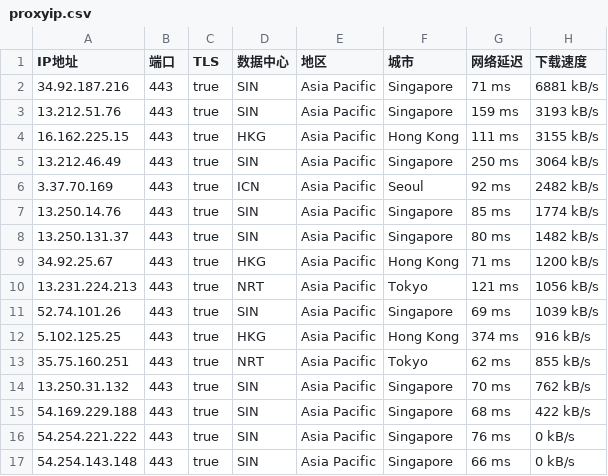
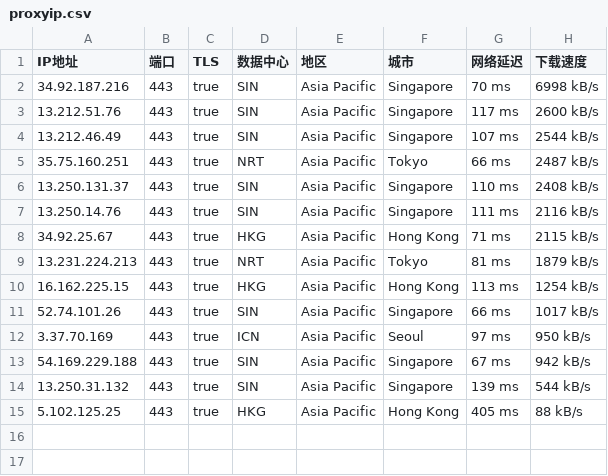
Before and after one commit to mountain787/Lunch-Bag-ip, a CSV file: proxyip.csv, drawn as a sheet.

Commit message:
2025-07-28 11:45:20

```diff
--- a/proxyip.csv
+++ b/proxyip.csv
@@ -1,17 +1,15 @@
 IP地址,端口,TLS,数据中心,地区,城市,网络延迟,下载速度
-34.92.187.216,443,true,SIN,Asia Pacific,Singapore,71 ms,6881 kB/s
-13.212.51.76,443,true,SIN,Asia Pacific,Singapore,159 ms,3193 kB/s
-16.162.225.15,443,true,HKG,Asia Pacific,Hong Kong,111 ms,3155 kB/s
-13.212.46.49,443,true,SIN,Asia Pacific,Singapore,250 ms,3064 kB/s
-3.37.70.169,443,true,ICN,Asia Pacific,Seoul,92 ms,2482 kB/s
-13.250.14.76,443,true,SIN,Asia Pacific,Singapore,85 ms,1774 kB/s
-13.250.131.37,443,true,SIN,Asia Pacific,Singapore,80 ms,1482 kB/s
-34.92.25.67,443,true,HKG,Asia Pacific,Hong Kong,71 ms,1200 kB/s
-13.231.224.213,443,true,NRT,Asia Pacific,Tokyo,121 ms,1056 kB/s
-52.74.101.26,443,true,SIN,Asia Pacific,Singapore,69 ms,1039 kB/s
-5.102.125.25,443,true,HKG,Asia Pacific,Hong Kong,374 ms,916 kB/s
-35.75.160.251,443,true,NRT,Asia Pacific,Tokyo,62 ms,855 kB/s
-13.250.31.132,443,true,SIN,Asia Pacific,Singapore,70 ms,762 kB/s
-54.169.229.188,443,true,SIN,Asia Pacific,Singapore,68 ms,422 kB/s
-54.254.221.222,443,true,SIN,Asia Pacific,Singapore,76 ms,0 kB/s
-54.254.143.148,443,true,SIN,Asia Pacific,Singapore,66 ms,0 kB/s
+34.92.187.216,443,true,SIN,Asia Pacific,Singapore,70 ms,6998 kB/s
+13.212.51.76,443,true,SIN,Asia Pacific,Singapore,117 ms,2600 kB/s
+13.212.46.49,443,true,SIN,Asia Pacific,Singapore,107 ms,2544 kB/s
+35.75.160.251,443,true,NRT,Asia Pacific,Tokyo,66 ms,2487 kB/s
+13.250.131.37,443,true,SIN,Asia Pacific,Singapore,110 ms,2408 kB/s
+13.250.14.76,443,true,SIN,Asia Pacific,Singapore,111 ms,2116 kB/s
+34.92.25.67,443,true,HKG,Asia Pacific,Hong Kong,71 ms,2115 kB/s
+13.231.224.213,443,true,NRT,Asia Pacific,Tokyo,81 ms,1879 kB/s
+16.162.225.15,443,true,HKG,Asia Pacific,Hong Kong,113 ms,1254 kB/s
+52.74.101.26,443,true,SIN,Asia Pacific,Singapore,66 ms,1017 kB/s
+3.37.70.169,443,true,ICN,Asia Pacific,Seoul,97 ms,950 kB/s
+54.169.229.188,443,true,SIN,Asia Pacific,Singapore,67 ms,942 kB/s
+13.250.31.132,443,true,SIN,Asia Pacific,Singapore,139 ms,544 kB/s
+5.102.125.25,443,true,HKG,Asia Pacific,Hong Kong,405 ms,88 kB/s
```
